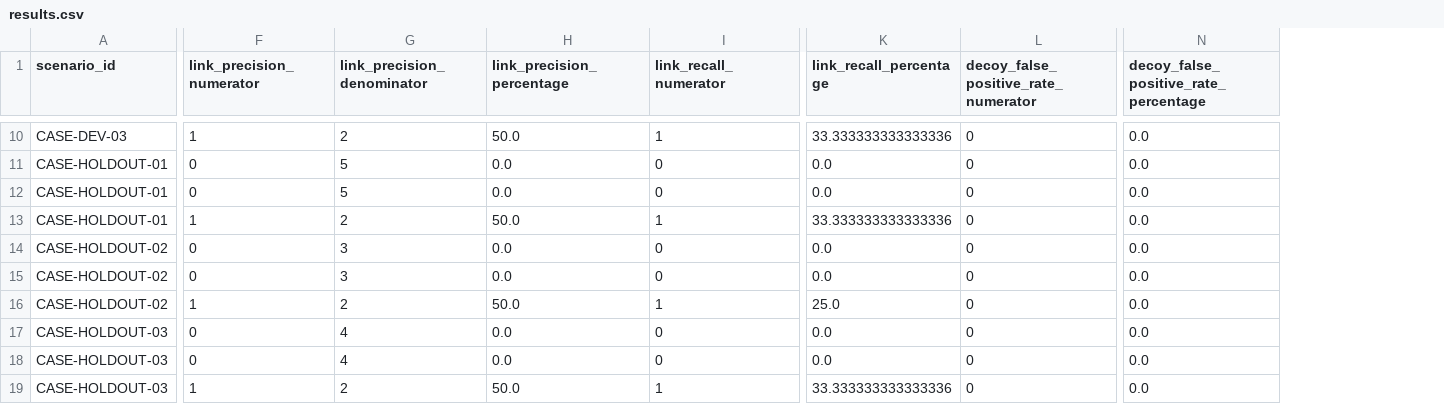
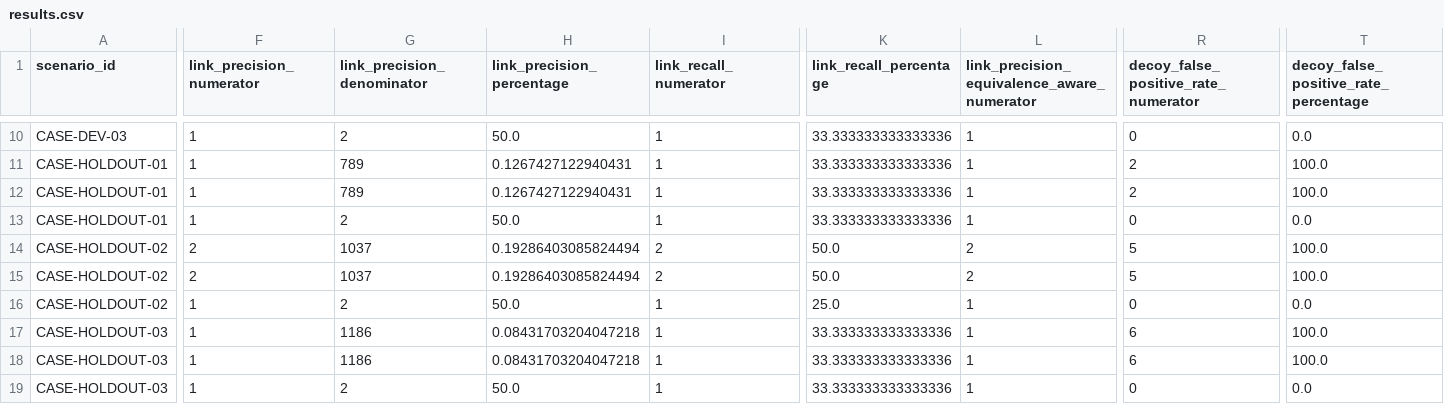
Before and after one commit to codebyshambhavi/pramana-dfir, a CSV file: bench/results/results.csv, drawn as a sheet; only a part is shown, gaps mark what is left out; addresses are those after the commit; the diff covers the shown part only; the diff names each change by its address in the sheet, - before the commit and + after, or states it on an @@ line.

```diff
--- a/bench/results/results.csv
+++ b/bench/results/results.csv
+column L, row 1: link_precision_equivalence_aware_numerator; rows 10-19: 1 | 1 | 1 | 1 | 2 | 2 | 1 | 1 | 1 | 1
-F11:F12 (link_precision_numerator): 0
+F11:F12 (link_precision_numerator): 1
-G11:G12 (link_precision_denominator): 5
+G11:G12 (link_precision_denominator): 789
-H11:H12 (link_precision_percentage): 0.0
+H11:H12 (link_precision_percentage): 0.1267427122940431
-I11:I12 (link_recall_numerator): 0
+I11:I12 (link_recall_numerator): 1
-K11:K12 (link_recall_percentage): 0.0
+K11:K12 (link_recall_percentage): 33.333333333333336
-R11:R12: 0
+R11:R12: 2
-T11:T12: 0.0
+T11:T12: 100.0
-F14:F15 (link_precision_numerator): 0
+F14:F15 (link_precision_numerator): 2
-G14:G15 (link_precision_denominator): 3
+G14:G15 (link_precision_denominator): 1037
-H14:H15 (link_precision_percentage): 0.0
+H14:H15 (link_precision_percentage): 0.19286403085824494
-I14:I15 (link_recall_numerator): 0
+I14:I15 (link_recall_numerator): 2
-K14:K15 (link_recall_percentage): 0.0
+K14:K15 (link_recall_percentage): 50.0
-R14:R15: 0
+R14:R15: 5
-T14:T15: 0.0
+T14:T15: 100.0
-F17:F18 (link_precision_numerator): 0
+F17:F18 (link_precision_numerator): 1
-G17:G18 (link_precision_denominator): 4
+G17:G18 (link_precision_denominator): 1186
-H17:H18 (link_precision_percentage): 0.0
+H17:H18 (link_precision_percentage): 0.08431703204047218
-I17:I18 (link_recall_numerator): 0
+I17:I18 (link_recall_numerator): 1
-K17:K18 (link_recall_percentage): 0.0
+K17:K18 (link_recall_percentage): 33.333333333333336
-R17:R18: 0
+R17:R18: 6
-T17:T18: 0.0
+T17:T18: 100.0
```
Also changed, not shown: 14 added columns and 80 edited cells elsewhere in this file, 7 other files.
